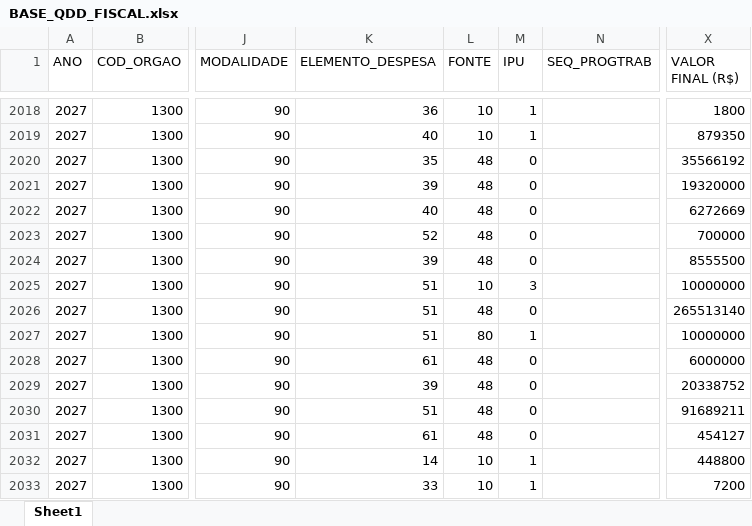
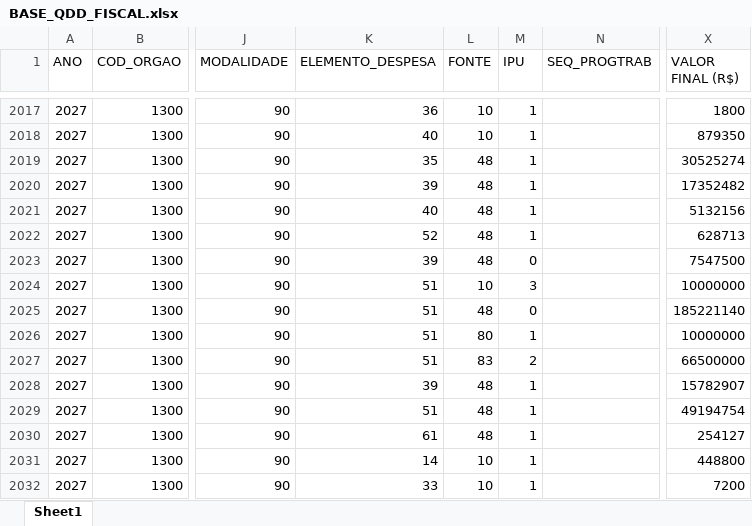
Before and after one commit to splor-mg/dados-ppo-2027, an Excel workbook: data/BASE_QDD_FISCAL.xlsx, sheet Sheet1, drawn as a sheet; only a part is shown, gaps mark what is left out; values as stored, in another font and other column widths than the file's, no borders; addresses are those after the commit; the diff covers the shown part only; the diff names each change by its address in the sheet, - before the commit and + after, or states it on an @@ line.

```diff
--- a/data/BASE_QDD_FISCAL.xlsx (sheet Sheet1)
+++ b/data/BASE_QDD_FISCAL.xlsx (sheet Sheet1)
-M2019:M2022 (IPU): 0
+M2019:M2022 (IPU): 1
-X2019 (VALOR FINAL (R$)): 35566192
+X2019 (VALOR FINAL (R$)): 30525274
-X2020 (VALOR FINAL (R$)): 19320000
+X2020 (VALOR FINAL (R$)): 17352482
-X2021 (VALOR FINAL (R$)): 6272669
+X2021 (VALOR FINAL (R$)): 5132156
-X2022 (VALOR FINAL (R$)): 700000
+X2022 (VALOR FINAL (R$)): 628713
-X2023 (VALOR FINAL (R$)): 8555500
+X2023 (VALOR FINAL (R$)): 7547500
-X2025 (VALOR FINAL (R$)): 265513140
+X2025 (VALOR FINAL (R$)): 185221140
-K2027 (ELEMENTO_DESPESA): 61
+K2027 (ELEMENTO_DESPESA): 51
-L2027 (FONTE): 48
+L2027 (FONTE): 83
-M2027 (IPU): 0
+M2027 (IPU): 2
-X2027 (VALOR FINAL (R$)): 6000000
+X2027 (VALOR FINAL (R$)): 66500000
-M2028:M2030 (IPU): 0
+M2028:M2030 (IPU): 1
-X2028 (VALOR FINAL (R$)): 20338752
+X2028 (VALOR FINAL (R$)): 15782907
-X2029 (VALOR FINAL (R$)): 91689211
+X2029 (VALOR FINAL (R$)): 49194754
-X2030 (VALOR FINAL (R$)): 454127
+X2030 (VALOR FINAL (R$)): 254127
```
Also changed, not shown: 4 added rows, 2 removed rows and 22 edited cells elsewhere in this sheet, data/BASE_CATEGORIA_PESSOAL.xlsx, data/BASE_DETALHAMENTO_OBRAS.xlsx, 6 other files.
